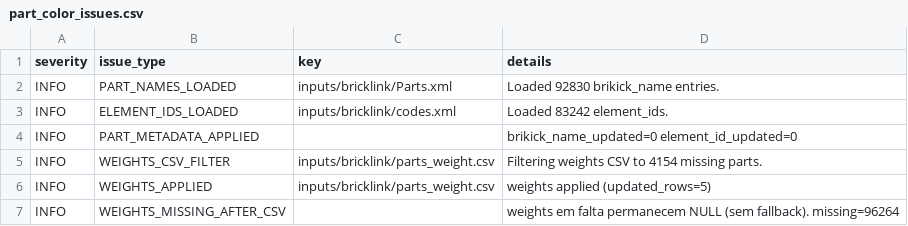
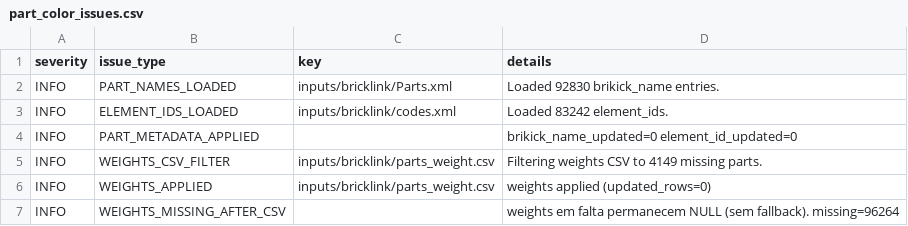
Before and after one commit to brickbuild-dev/database, a CSV file: database/part_color_issues.csv, drawn as a sheet.

```diff
--- a/database/part_color_issues.csv
+++ b/database/part_color_issues.csv
@@ -4,4 +4,4 @@ INFO,ELEMENT_IDS_LOADED,inputs/bricklink/codes.xml,Loaded 83242 element_ids.
 INFO,PART_METADATA_APPLIED,,brikick_name_updated=0 element_id_updated=0
-INFO,WEIGHTS_CSV_FILTER,inputs/bricklink/parts_weight.csv,Filtering weights CSV to 4154 missing parts.
-INFO,WEIGHTS_APPLIED,inputs/bricklink/parts_weight.csv,weights applied (updated_rows=5)
+INFO,WEIGHTS_CSV_FILTER,inputs/bricklink/parts_weight.csv,Filtering weights CSV to 4149 missing parts.
+INFO,WEIGHTS_APPLIED,inputs/bricklink/parts_weight.csv,weights applied (updated_rows=0)
 INFO,WEIGHTS_MISSING_AFTER_CSV,,weights em falta permanecem NULL (sem fallback). missing=96264
```
Also changed, not shown: 7 other files.
